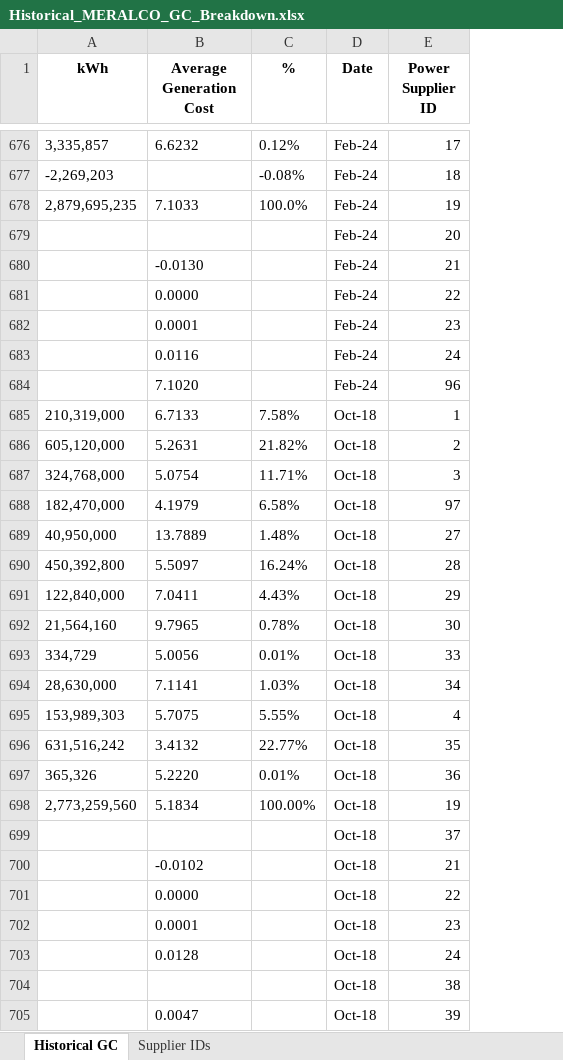
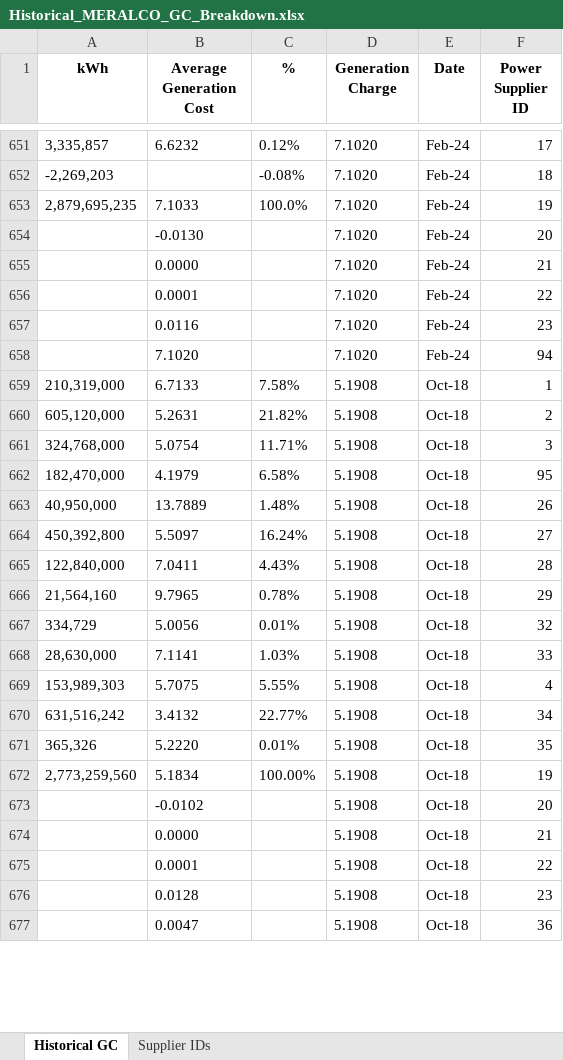
Before and after one commit to andreasenson/Scrape-DU-Generation-Charge, an Excel workbook: MERALCO/Historical_MERALCO_GC_Breakdown.xlsx, sheet Historical GC, drawn as a sheet; only a part is shown, gaps mark what is left out; values as stored, in another font and other column widths than the file's, no borders; removed rows and columns are numbered as before the commit, all else as after; the diff covers the shown part only; the diff names each change by its address in the sheet, - before the commit and + after, or states it on an @@ line.

Commit message:
removed unnecessary rows

```diff
--- a/MERALCO/Historical_MERALCO_GC_Breakdown.xlsx (sheet Historical GC)
+++ b/MERALCO/Historical_MERALCO_GC_Breakdown.xlsx (sheet Historical GC)
+column D (Generation Charge), rows 651-677: 7.1020 | 7.1020 | 7.1020 | 7.1020 | 7.1020 | 7.1020 | 7.1020 | 7.1020 | 5.1908 | 5.1908 | 5.1908 | 5.1908 | 5.1908 | 5.1908 | 5.1908 | 5.1908 | 5.1908 | 5.1908 | 5.1908 | 5.1908 | 5.1908 | 5.1908 | 5.1908 | 5.1908 | 5.1908 | 5.1908 | 5.1908
-B654 (Average Generation Cost): (empty)
+B654 (Average Generation Cost): -0.0130
-B655 (Average Generation Cost): -0.0130
+B655 (Average Generation Cost): 0.0000
-B656 (Average Generation Cost): 0.0000
+B656 (Average Generation Cost): 0.0001
-B657 (Average Generation Cost): 0.0001
+B657 (Average Generation Cost): 0.0116
-row 683:  | 0.0116 |  | Feb-24 | 24
-F658 (Power Supplier ID): 96
+F658 (Power Supplier ID): 94
-F662 (Power Supplier ID): 97
+F662 (Power Supplier ID): 95
-F663 (Power Supplier ID): 27
+F663 (Power Supplier ID): 26
-F664 (Power Supplier ID): 28
+F664 (Power Supplier ID): 27
-F665 (Power Supplier ID): 29
+F665 (Power Supplier ID): 28
-F666 (Power Supplier ID): 30
+F666 (Power Supplier ID): 29
-F667 (Power Supplier ID): 33
+F667 (Power Supplier ID): 32
-F668 (Power Supplier ID): 34
+F668 (Power Supplier ID): 33
-F670 (Power Supplier ID): 35
+F670 (Power Supplier ID): 34
-F671 (Power Supplier ID): 36
+F671 (Power Supplier ID): 35
-row 699:  |  |  | Oct-18 | 37
-F673 (Power Supplier ID): 21
+F673 (Power Supplier ID): 20
-F674 (Power Supplier ID): 22
+F674 (Power Supplier ID): 21
-F675 (Power Supplier ID): 23
+F675 (Power Supplier ID): 22
-F676 (Power Supplier ID): 24
+F676 (Power Supplier ID): 23
-row 704:  |  |  | Oct-18 | 38
-F677 (Power Supplier ID): 39
+F677 (Power Supplier ID): 36
```
Also changed, not shown: 11 added rows, 72 removed rows and 1026 edited cells elsewhere in this sheet, sheet Supplier IDs.
